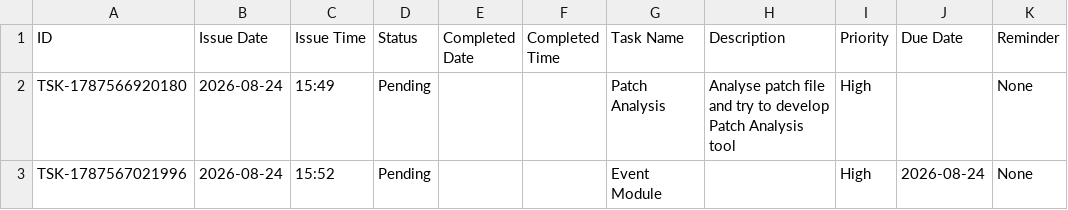
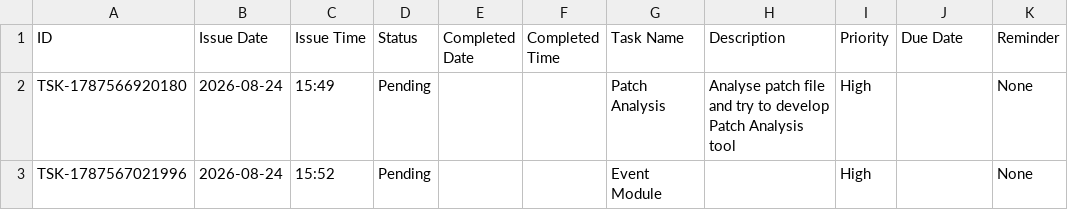
Before and after one commit to Jenil3797/personal-dashboard, a CSV file: tasks.csv, drawn as a sheet.

Commit message:
Edit task: Event Module

```diff
--- a/tasks.csv
+++ b/tasks.csv
@@ -2,2 +2,2 @@ ID,Issue Date,Issue Time,Status,Completed Date,Completed Time,Task Name,Descript
 TSK-1787566920180,2026-08-24,15:49,Pending,,,Patch Analysis,Analyse patch file and try to develop Patch Analysis tool,High,,None
-TSK-1787567021996,2026-08-24,15:52,Pending,,,Event Module,,High,2026-08-24,None
+TSK-1787567021996,2026-08-24,15:52,Pending,,,Event Module,,High,,None
```
